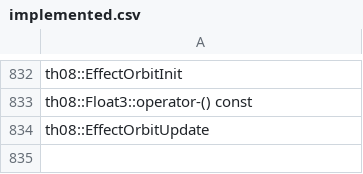
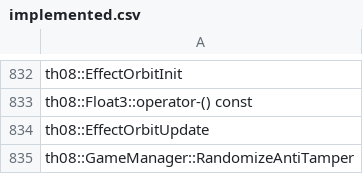
Before and after one commit to koishikois259/th08-multi, a CSV file: config/implemented.csv, drawn as a sheet; only a part is shown, gaps mark what is left out.

```diff
--- a/config/implemented.csv
+++ b/config/implemented.csv
@@ -834 +834,2 @@ th08::Float3::operator-() const
 th08::EffectOrbitUpdate
+th08::GameManager::RandomizeAntiTamper
```
Also changed, not shown: config/matches.csv, 5 other files.
